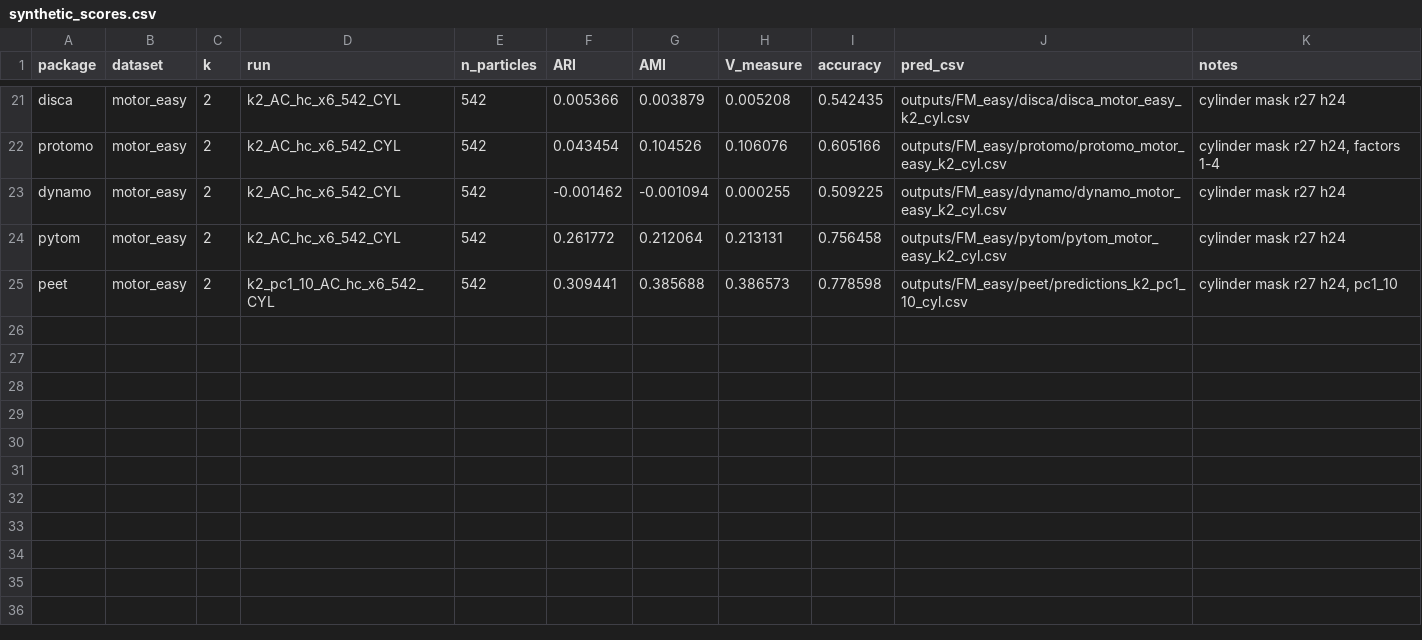
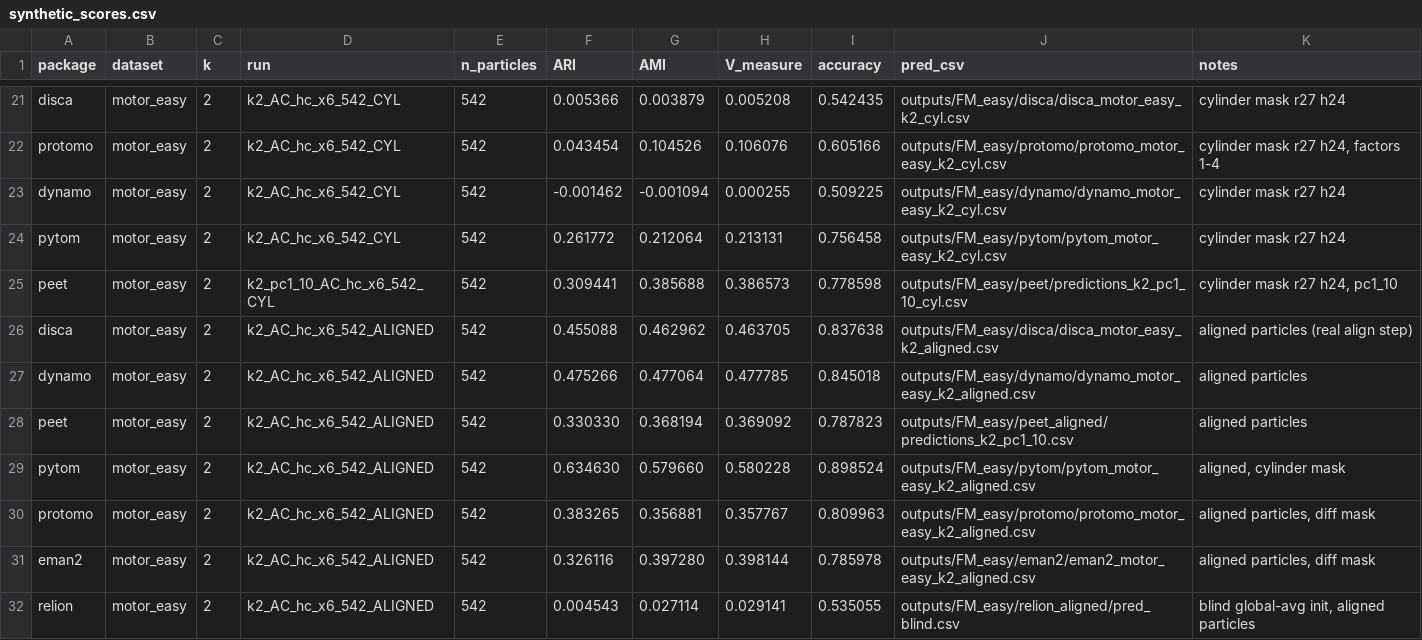
Before and after one commit to jblaser2/STA, a CSV file: results/synthetic_scores.csv, drawn as a sheet; only a part is shown, gaps mark what is left out.

```diff
--- a/results/synthetic_scores.csv
+++ b/results/synthetic_scores.csv
@@ -25 +25,8 @@ pytom,motor_easy,2,k2_AC_hc_x6_542_CYL,542,0.261772,0.212064,0.213131,0.756458,o
 peet,motor_easy,2,k2_pc1_10_AC_hc_x6_542_CYL,542,0.309441,0.385688,0.386573,0.778598,outputs/FM_easy/peet/predictions_k2_pc1_10_cyl.csv,"cylinder mask r27 h24, pc1_10"
+disca,motor_easy,2,k2_AC_hc_x6_542_ALIGNED,542,0.455088,0.462962,0.463705,0.837638,outputs/FM_easy/disca/disca_motor_easy_k2_aligned.csv,aligned particles (real align step)
+dynamo,motor_easy,2,k2_AC_hc_x6_542_ALIGNED,542,0.475266,0.477064,0.477785,0.845018,outputs/FM_easy/dynamo/dynamo_motor_easy_k2_aligned.csv,aligned particles
+peet,motor_easy,2,k2_AC_hc_x6_542_ALIGNED,542,0.330330,0.368194,0.369092,0.787823,outputs/FM_easy/peet_aligned/predictions_k2_pc1_10.csv,aligned particles
+pytom,motor_easy,2,k2_AC_hc_x6_542_ALIGNED,542,0.634630,0.579660,0.580228,0.898524,outputs/FM_easy/pytom/pytom_motor_easy_k2_aligned.csv,"aligned, cylinder mask"
+protomo,motor_easy,2,k2_AC_hc_x6_542_ALIGNED,542,0.383265,0.356881,0.357767,0.809963,outputs/FM_easy/protomo/protomo_motor_easy_k2_aligned.csv,"aligned particles, diff mask"
+eman2,motor_easy,2,k2_AC_hc_x6_542_ALIGNED,542,0.326116,0.397280,0.398144,0.785978,outputs/FM_easy/eman2/eman2_motor_easy_k2_aligned.csv,"aligned particles, diff mask"
+relion,motor_easy,2,k2_AC_hc_x6_542_ALIGNED,542,0.004543,0.027114,0.029141,0.535055,outputs/FM_easy/relion_aligned/pred_blind.csv,"blind global-avg init, aligned particles"
```
Also changed, not shown: 20 other files.
